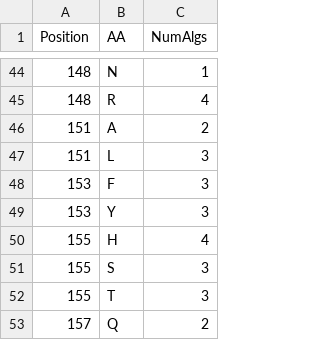
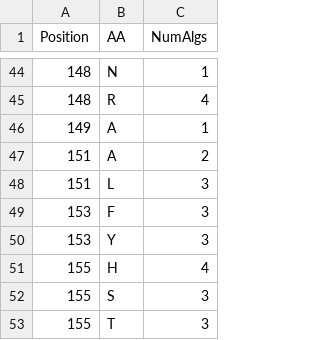
Before and after one commit to hivdb/hiv-variation, a CSV file: data/alg_drms.csv, drawn as a sheet; only a part is shown, gaps mark what is left out; the shorter side is filled out with more unchanged rows; the diff names each change by its address in the sheet, - before the commit and + after, or states it on an @@ line.

```diff
--- a/data/alg_drms.csv
+++ b/data/alg_drms.csv
+row 46: 149 | A | 1
```
Also changed, not shown: 6 other files.
